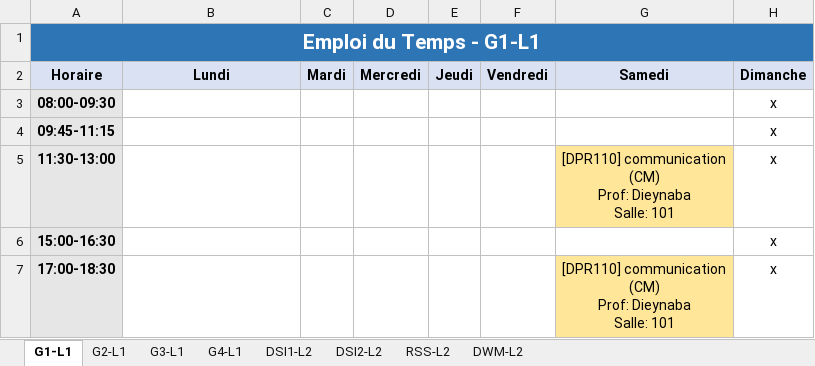
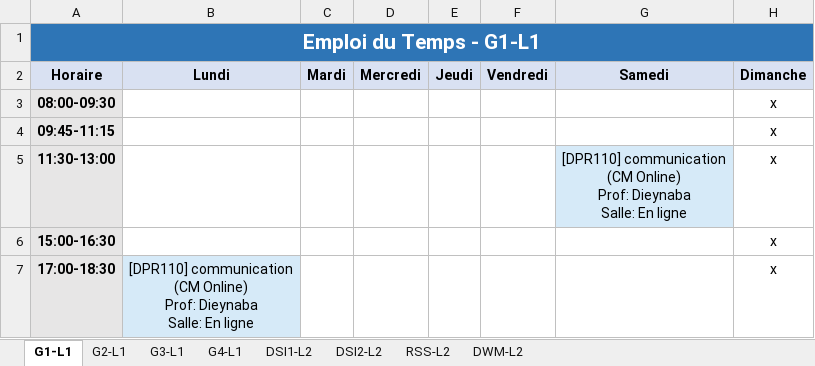
Before and after one commit to zein114/emploi-supnum-v_sql, an Excel workbook: modele/Tous_les_Emplois_du_Temps.xlsx, sheet G1-L1, drawn as a sheet; values as stored, in another font and other column widths than the file's, no borders; ↵ is a line break in a cell; the diff names each change by its address in the sheet, - before the commit and + after, or states it on an @@ line.

Commit message:
fix the online course logic

```diff
--- a/modele/Tous_les_Emplois_du_Temps.xlsx (sheet G1-L1)
+++ b/modele/Tous_les_Emplois_du_Temps.xlsx (sheet G1-L1)
-G5 (Samedi): [DPR110] communication ↵ (CM) ↵ Prof: Dieynaba ↵ Salle: 101
+G5 (Samedi): [DPR110] communication ↵ (CM Online) ↵ Prof: Dieynaba ↵ Salle: En ligne
-G5 fill: #FFE699
+G5 fill: #D6EAF8
-B7 (Lundi): (empty)
+B7 (Lundi): [DPR110] communication ↵ (CM Online) ↵ Prof: Dieynaba ↵ Salle: En ligne
-B7 fill: none
+B7 fill: #D6EAF8
-G7 (Samedi): [DPR110] communication ↵ (CM) ↵ Prof: Dieynaba ↵ Salle: 101
+G7 (Samedi): (empty)
-G7 fill: #FFE699
+G7 fill: none
```
Also changed, not shown: sheet RSS-L2, sheet G2-L1, sheet G3-L1, 6 other files.
